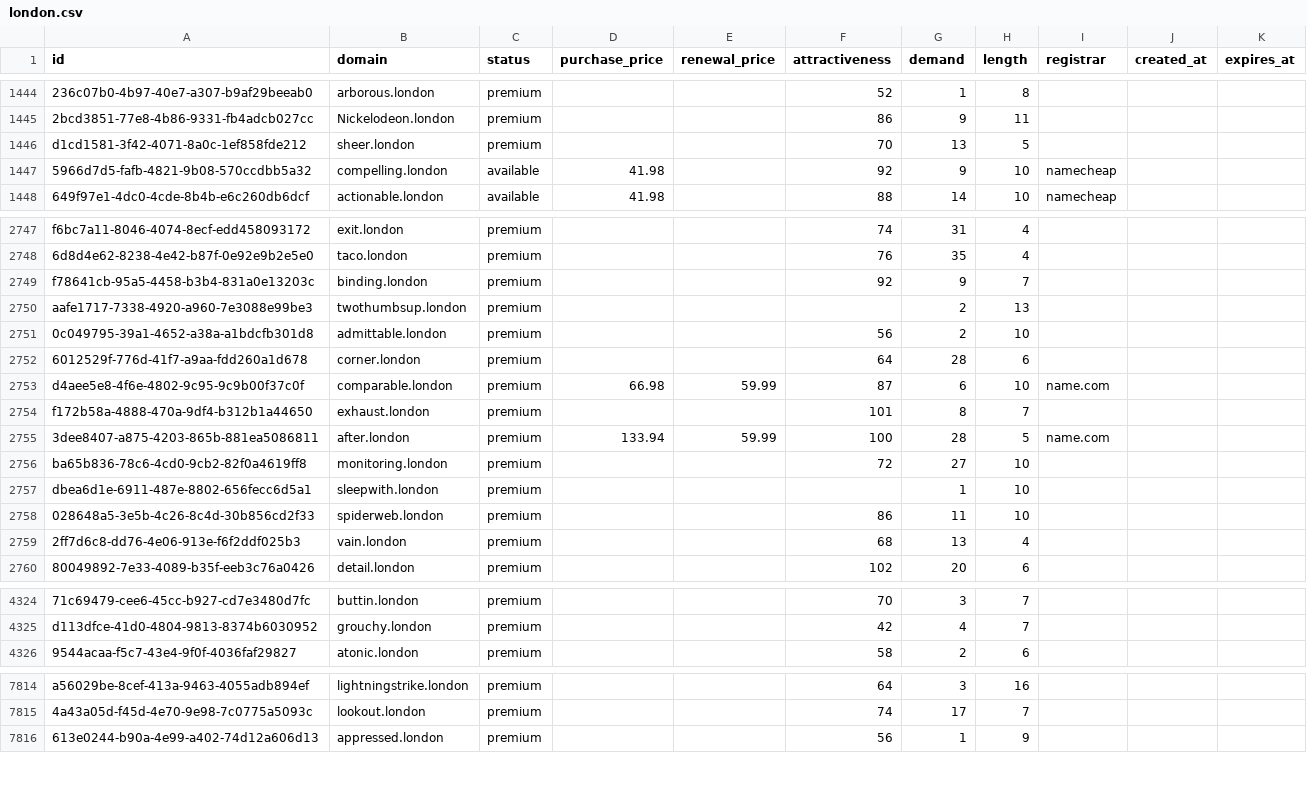
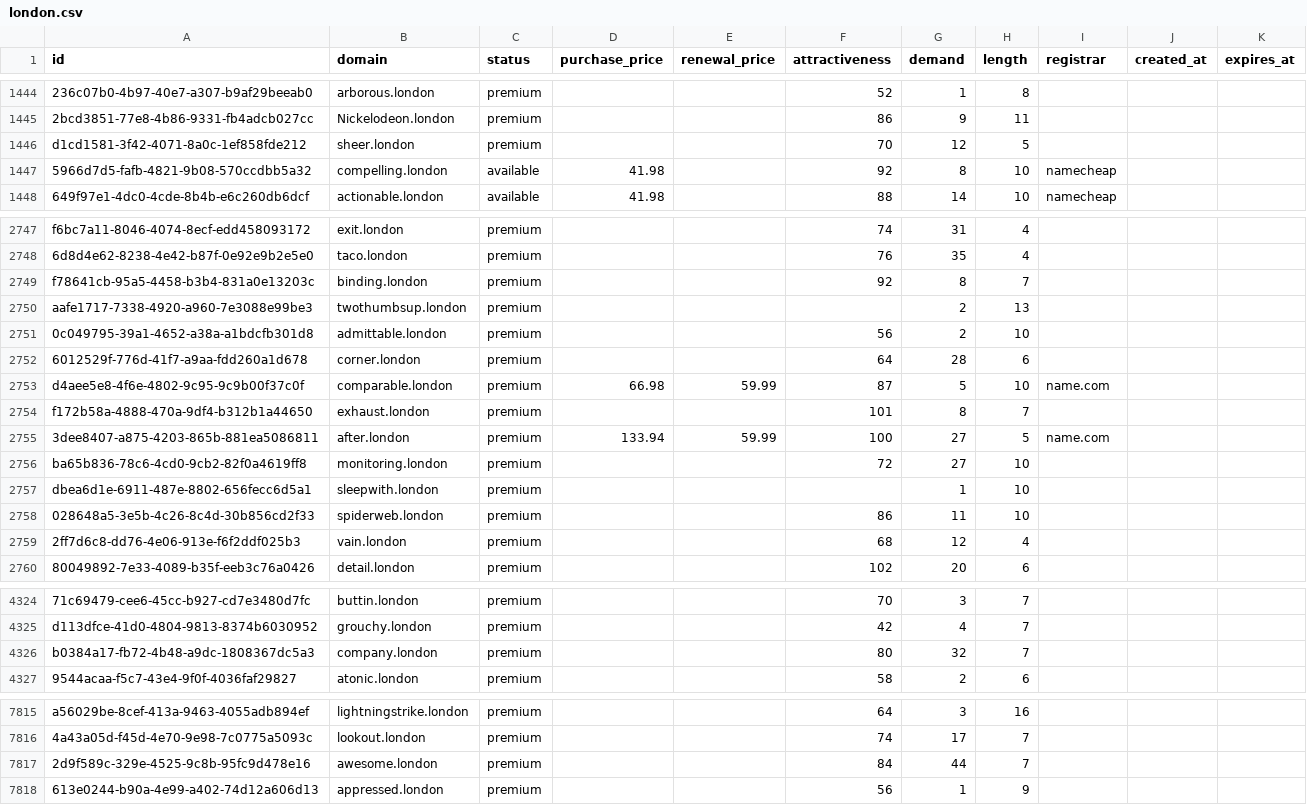
Before and after one commit to UniqueDomains/london-oneword-domains, a CSV file: london.csv, drawn as a sheet; only a part is shown, gaps mark what is left out; the diff covers the shown part only; the diff names each change by its address in the sheet, - before the commit and + after, or states it on an @@ line.

Commit message:
Domains update

```diff
--- a/london.csv
+++ b/london.csv
-G1446 (demand): 13
+G1446 (demand): 12
-G1447 (demand): 9
+G1447 (demand): 8
-G2749 (demand): 9
+G2749 (demand): 8
-G2753 (demand): 6
+G2753 (demand): 5
-G2755 (demand): 28
+G2755 (demand): 27
-G2759 (demand): 13
+G2759 (demand): 12
+row 4326: b0384a17-fb72-4b48-a9dc-1808367dc5a3 | company.london | premium |  |  | 80 | 32 | 7
+row 7817: 2d9f589c-329e-4525-9c8b-95fc9d478e16 | awesome.london | premium |  |  | 84 | 44 | 7
```
Also changed, not shown: 161 edited cells elsewhere in this file, 4 other files.
